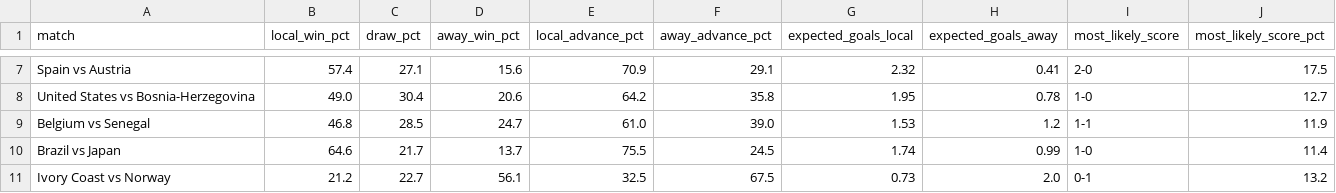
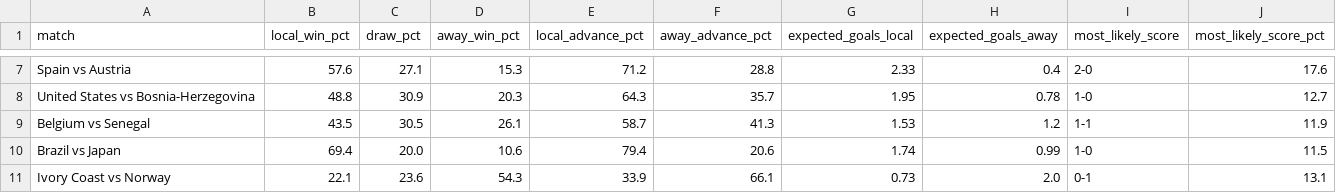
Before and after one commit to elable947/predWC, a CSV file: data/knockout_predictions.csv, drawn as a sheet; only a part is shown, gaps mark what is left out; the diff covers the shown part only; the diff names each change by its address in the sheet, - before the commit and + after, or states it on an @@ line.

Commit message:
feat: bracket tracker dual metrics, redesigned graphs, updated README
- bracket_tracker.py: dual metric tracking (T.Regular + Clasificacion)
  with penalty-aware advance results from bracketmundial2026.com
- Graphs redesigned: 2x2 score grid, larger bracket canvas, monospace cards
- New data source: data/actual_knockout_results.json
- README updated with tracker usage, dual metrics explanation,
  and live tracking results (TR 3/4, AV 2/4)

```diff
--- a/data/knockout_predictions.csv
+++ b/data/knockout_predictions.csv
-B7 (local_win_pct): 57.4
+B7 (local_win_pct): 57.6
-D7 (away_win_pct): 15.6
+D7 (away_win_pct): 15.3
-E7 (local_advance_pct): 70.9
+E7 (local_advance_pct): 71.2
-F7 (away_advance_pct): 29.1
+F7 (away_advance_pct): 28.8
-G7 (expected_goals_local): 2.32
+G7 (expected_goals_local): 2.33
-H7 (expected_goals_away): 0.41
+H7 (expected_goals_away): 0.4
-J7 (most_likely_score_pct): 17.5
+J7 (most_likely_score_pct): 17.6
-B8 (local_win_pct): 49.0
+B8 (local_win_pct): 48.8
-C8 (draw_pct): 30.4
+C8 (draw_pct): 30.9
-D8 (away_win_pct): 20.6
+D8 (away_win_pct): 20.3
-E8 (local_advance_pct): 64.2
+E8 (local_advance_pct): 64.3
-F8 (away_advance_pct): 35.8
+F8 (away_advance_pct): 35.7
-B9 (local_win_pct): 46.8
+B9 (local_win_pct): 43.5
-C9 (draw_pct): 28.5
+C9 (draw_pct): 30.5
-D9 (away_win_pct): 24.7
+D9 (away_win_pct): 26.1
-E9 (local_advance_pct): 61.0
+E9 (local_advance_pct): 58.7
-F9 (away_advance_pct): 39.0
+F9 (away_advance_pct): 41.3
-B10 (local_win_pct): 64.6
+B10 (local_win_pct): 69.4
-C10 (draw_pct): 21.7
+C10 (draw_pct): 20.0
-D10 (away_win_pct): 13.7
+D10 (away_win_pct): 10.6
-E10 (local_advance_pct): 75.5
+E10 (local_advance_pct): 79.4
-F10 (away_advance_pct): 24.5
+F10 (away_advance_pct): 20.6
-J10 (most_likely_score_pct): 11.4
+J10 (most_likely_score_pct): 11.5
-B11 (local_win_pct): 21.2
+B11 (local_win_pct): 22.1
-C11 (draw_pct): 22.7
+C11 (draw_pct): 23.6
-D11 (away_win_pct): 56.1
+D11 (away_win_pct): 54.3
-E11 (local_advance_pct): 32.5
+E11 (local_advance_pct): 33.9
-F11 (away_advance_pct): 67.5
+F11 (away_advance_pct): 66.1
-J11 (most_likely_score_pct): 13.2
+J11 (most_likely_score_pct): 13.1
```
Also changed, not shown: 69 edited cells elsewhere in this file, 3 other files.
